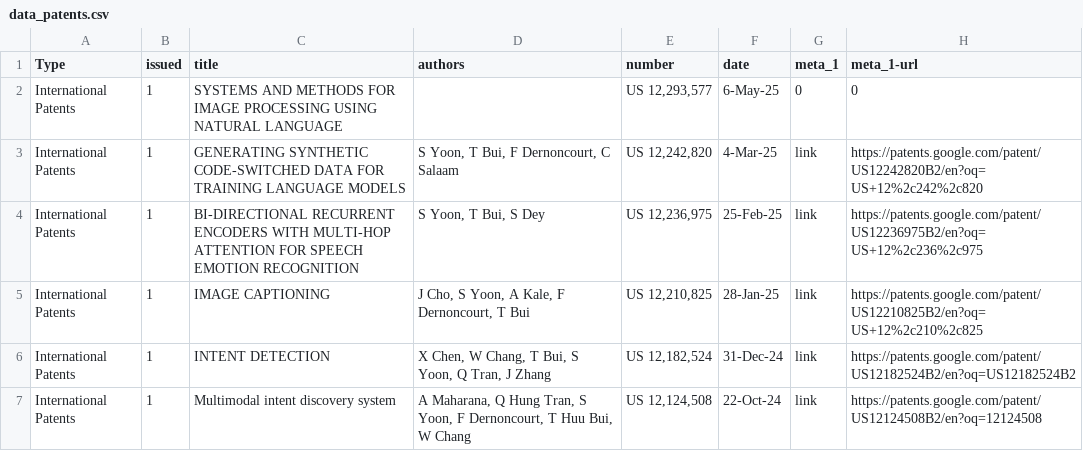
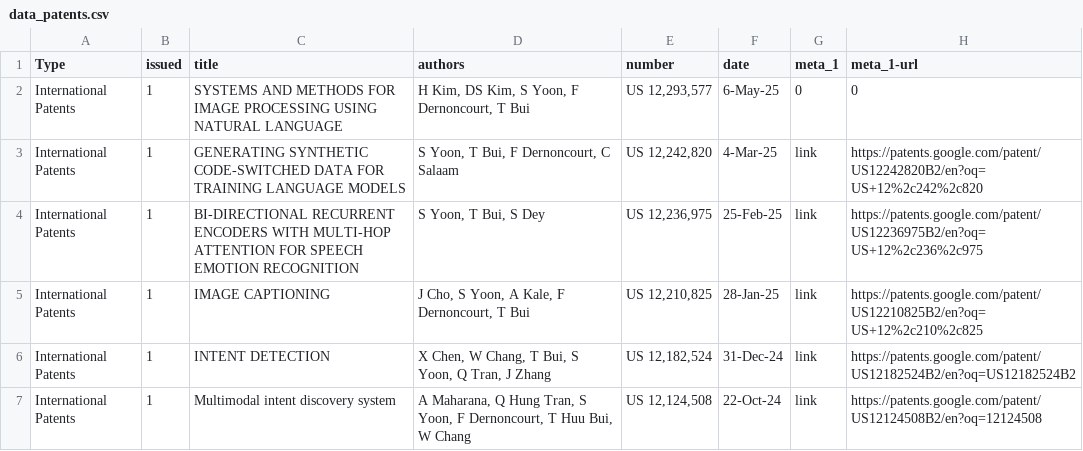
Before and after one commit to david-yoon/david-yoon.github.io, a CSV file: resource/data_patents.csv, drawn as a sheet; only a part is shown.

Commit message:
patent

```diff
--- a/resource/data_patents.csv
+++ b/resource/data_patents.csv
@@ -1,3 +1,3 @@
 Type,issued,title,authors,number,date,meta_1,meta_1-url
- International Patents,1,SYSTEMS AND METHODS FOR IMAGE PROCESSING USING NATURAL LANGUAGE,,"US 12,293,577",6-May-25,0,0
+ International Patents,1,SYSTEMS AND METHODS FOR IMAGE PROCESSING USING NATURAL LANGUAGE,"H Kim, DS Kim, S Yoon, F Dernoncourt, T Bui","US 12,293,577",6-May-25,0,0
  International Patents,1,GENERATING SYNTHETIC CODE-SWITCHED DATA FOR TRAINING LANGUAGE MODELS,"S Yoon, T Bui, F Dernoncourt, C Salaam","US 12,242,820",4-Mar-25,link,https://patents.google.com/patent/US12242820B2/en?oq=US+12%2c242%2c820
```
Also changed, not shown: 2 other files.
